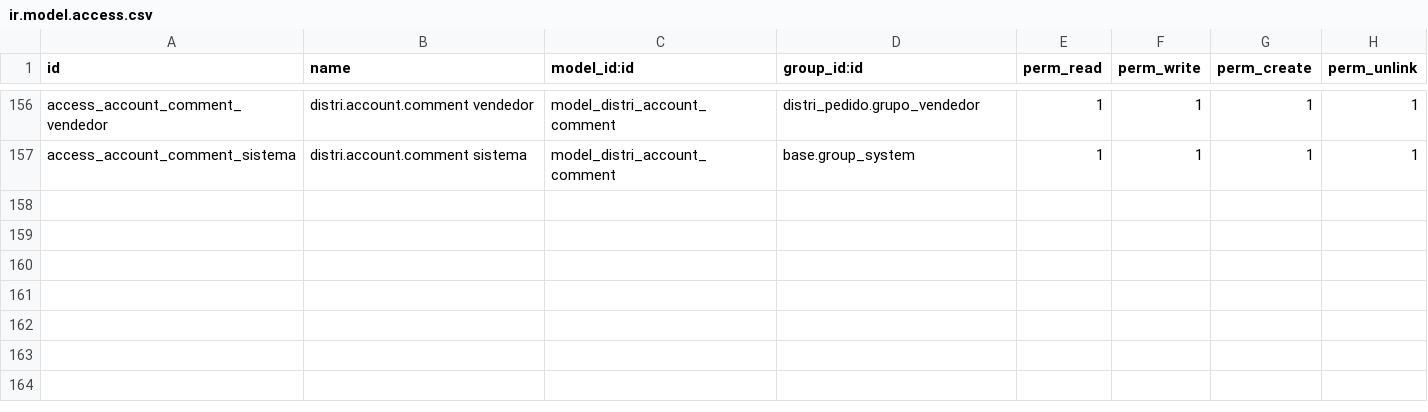
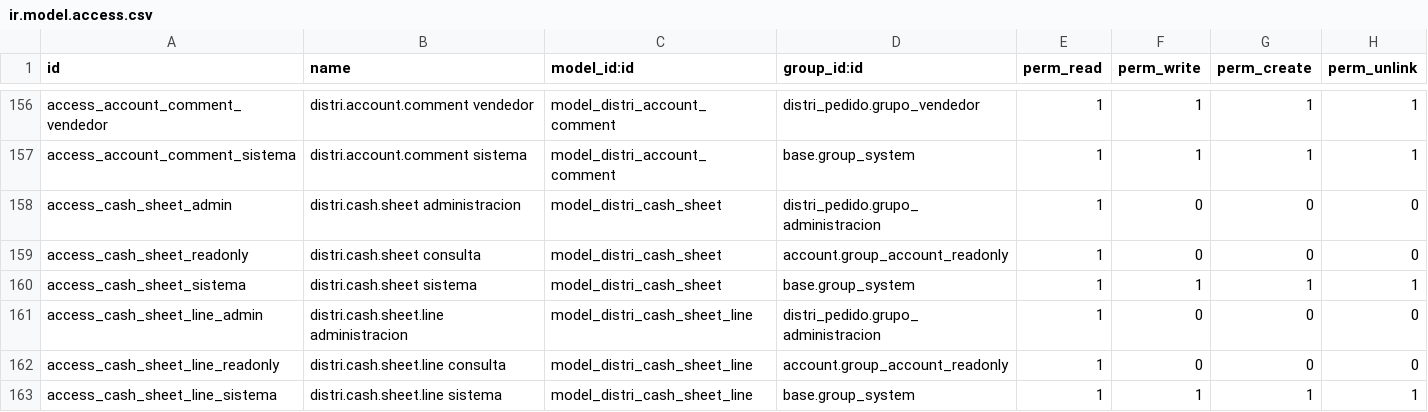
Before and after one commit to indubioproyectos/distrineuquen-sistema, a CSV file: addons/distri_pedido/security/ir.model.access.csv, drawn as a sheet; only a part is shown, gaps mark what is left out; the diff names each change by its address in the sheet, - before the commit and + after, or states it on an @@ line.

Commit message:
feat(cuentas): cash sheets in the lab, last-load note and staff home tablero (19.0.1.76.0)
- distri.cash.sheet/line: 2026 cash sheets imported with photos/xlsx and linked
  to lab cash payments; the cash loader links new payments to their row; the
  app opens the sheet of a cash line (portfolio users see only their rows)
- /cuentas shows up to when chat-zip receipts are loaded
- /tablero replaces Discuss as the staff home: our screens plus every Odoo app,
  installable as one web app (scope /); Estado de cuentas is a root menu

```diff
--- a/addons/distri_pedido/security/ir.model.access.csv
+++ b/addons/distri_pedido/security/ir.model.access.csv
+row 158: access_cash_sheet_admin | distri.cash.sheet administracion | model_distri_cash_sheet | distri_pedido.grupo_administracion | 1 | 0 | 0 | 0
+row 159: access_cash_sheet_readonly | distri.cash.sheet consulta | model_distri_cash_sheet | account.group_account_readonly | 1 | 0 | 0 | 0
+row 160: access_cash_sheet_sistema | distri.cash.sheet sistema | model_distri_cash_sheet | base.group_system | 1 | 1 | 1 | 1
+row 161: access_cash_sheet_line_admin | distri.cash.sheet.line administracion | model_distri_cash_sheet_line | distri_pedido.grupo_administracion | 1 | 0 | 0 | 0
+row 162: access_cash_sheet_line_readonly | distri.cash.sheet.line consulta | model_distri_cash_sheet_line | account.group_account_readonly | 1 | 0 | 0 | 0
+row 163: access_cash_sheet_line_sistema | distri.cash.sheet.line sistema | model_distri_cash_sheet_line | base.group_system | 1 | 1 | 1 | 1
```
Also changed, not shown: 23 other files.
